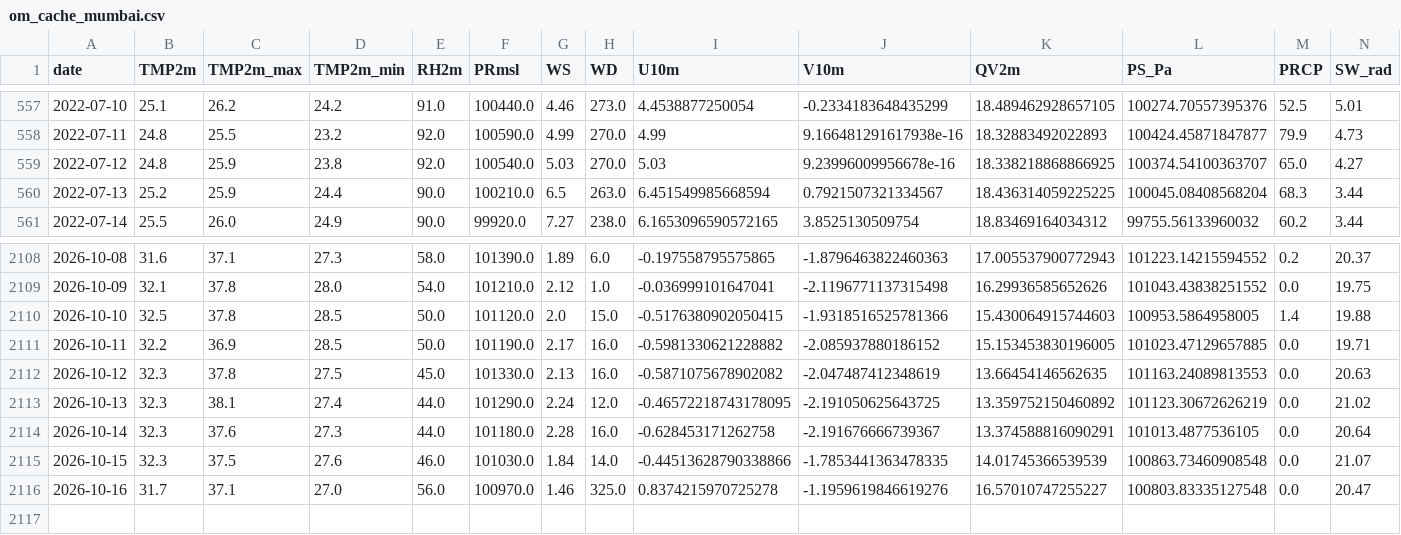
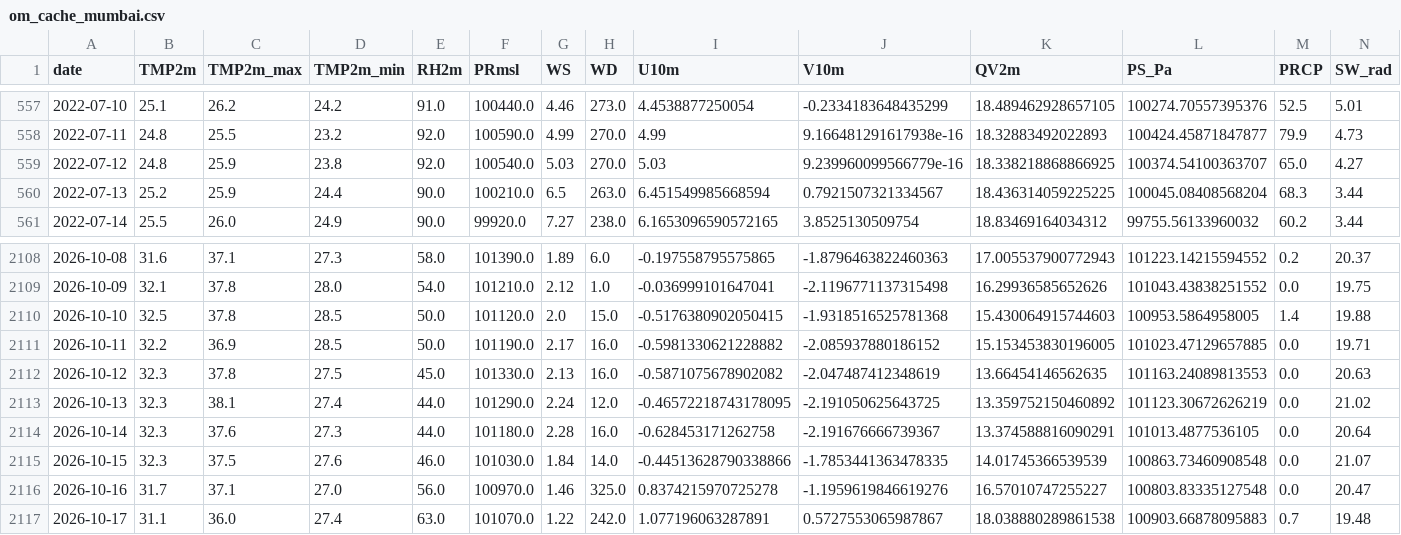
Before and after one commit to souravk03/openmeteo-live-forecast-v2, a CSV file: data/om/Mumbai/om_cache_mumbai.csv, drawn as a sheet; only a part is shown, gaps mark what is left out.

Commit message:
[Mumbai] om_cache_mumbai.csv 2026-10-17

```diff
--- a/data/om/Mumbai/om_cache_mumbai.csv
+++ b/data/om/Mumbai/om_cache_mumbai.csv
@@ -558,3 +558,3 @@ date,TMP2m,TMP2m_max,TMP2m_min,RH2m,PRmsl,WS,WD,U10m,V10m,QV2m,PS_Pa,PRCP,SW_rad
 2022-07-11,24.8,25.5,23.2,92.0,100590.0,4.99,270.0,4.99,9.166481291617938e-16,18.32883492022893,100424.45871847877,79.9,4.73
-2022-07-12,24.8,25.9,23.8,92.0,100540.0,5.03,270.0,5.03,9.23996009956678e-16,18.338218868866925,100374.54100363707,65.0,4.27
+2022-07-12,24.8,25.9,23.8,92.0,100540.0,5.03,270.0,5.03,9.239960099566779e-16,18.338218868866925,100374.54100363707,65.0,4.27
 2022-07-13,25.2,25.9,24.4,90.0,100210.0,6.5,263.0,6.451549985668594,0.7921507321334567,18.436314059225225,100045.08408568204,68.3,3.44
@@ -2109,3 +2109,3 @@ date,TMP2m,TMP2m_max,TMP2m_min,RH2m,PRmsl,WS,WD,U10m,V10m,QV2m,PS_Pa,PRCP,SW_rad
 2026-10-09,32.1,37.8,28.0,54.0,101210.0,2.12,1.0,-0.036999101647041,-2.1196771137315498,16.29936585652626,101043.43838251552,0.0,19.75
-2026-10-10,32.5,37.8,28.5,50.0,101120.0,2.0,15.0,-0.5176380902050415,-1.9318516525781366,15.430064915744603,100953.5864958005,1.4,19.88
+2026-10-10,32.5,37.8,28.5,50.0,101120.0,2.0,15.0,-0.5176380902050415,-1.9318516525781368,15.430064915744603,100953.5864958005,1.4,19.88
 2026-10-11,32.2,36.9,28.5,50.0,101190.0,2.17,16.0,-0.5981330621228882,-2.085937880186152,15.153453830196005,101023.47129657885,0.0,19.71
@@ -2116 +2116,2 @@ date,TMP2m,TMP2m_max,TMP2m_min,RH2m,PRmsl,WS,WD,U10m,V10m,QV2m,PS_Pa,PRCP,SW_rad
 2026-10-16,31.7,37.1,27.0,56.0,100970.0,1.46,325.0,0.8374215970725278,-1.1959619846619276,16.57010747255227,100803.83335127548,0.0,20.47
+2026-10-17,31.1,36.0,27.4,63.0,101070.0,1.22,242.0,1.077196063287891,0.5727553065987867,18.038880289861538,100903.66878095883,0.7,19.48
```
